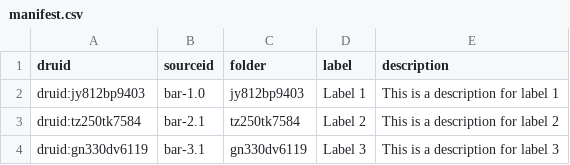
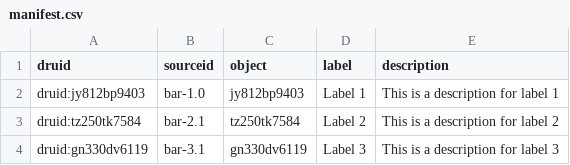
Before and after one commit to sul-dlss/pre-assembly, a CSV file: spec/test_data/images_jp2_tif/manifest.csv, drawn as a sheet.

Commit message:
test_data manifest columns corrected for bundle_context model

```diff
--- a/spec/test_data/images_jp2_tif/manifest.csv
+++ b/spec/test_data/images_jp2_tif/manifest.csv
@@ -1,2 +1,2 @@
-druid,sourceid,folder,label,description
+druid,sourceid,object,label,description
 "druid:jy812bp9403","bar-1.0","jy812bp9403","Label 1","This is a description for label 1"
```
Also changed, not shown: spec/test_data/flat_dir_images/manifest.csv, spec/test_data/obj_dirs_images/manifest.csv, 2 other files.
